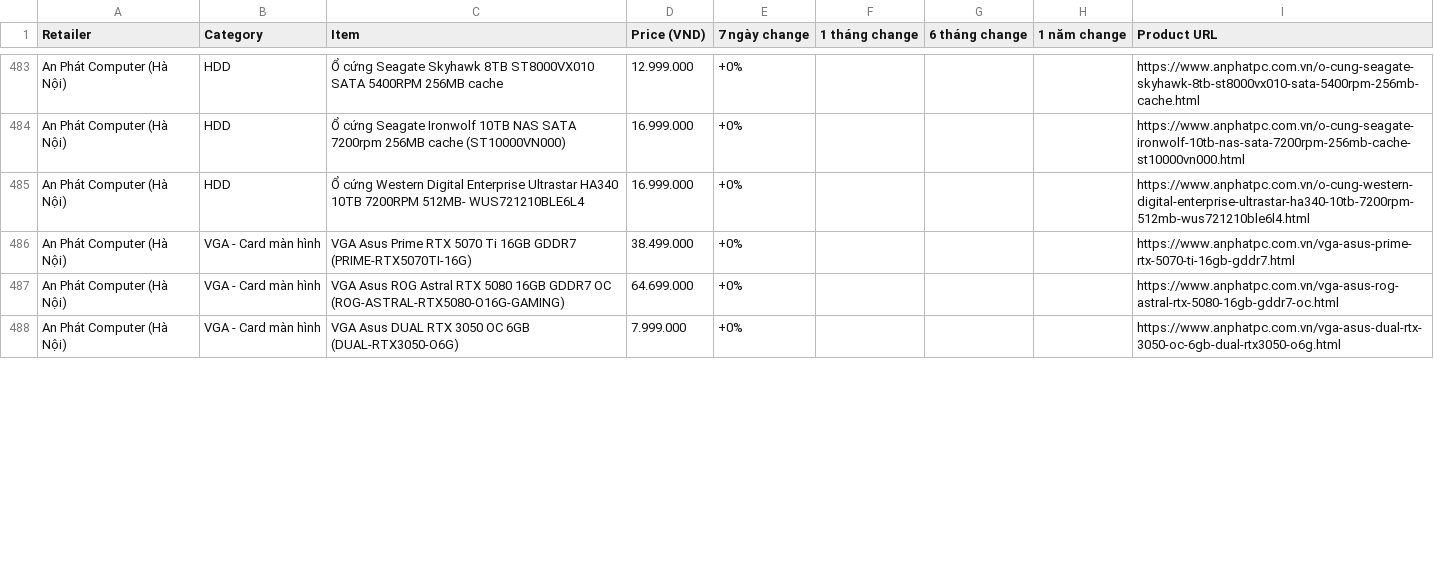
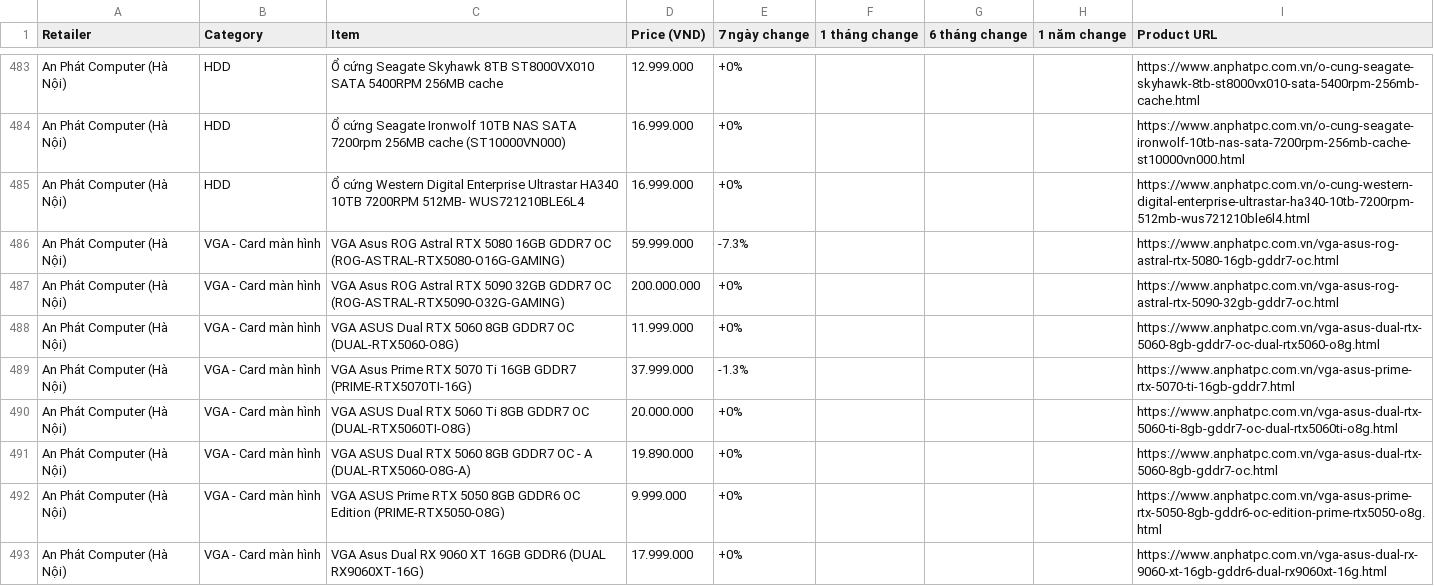
Before and after one commit to tuongphanbase/tech-price-mailer, a CSV file: docs/price_history_latest.csv, drawn as a sheet; only a part is shown, gaps mark what is left out; the shorter side is filled out with more unchanged rows; the diff covers the shown part only.

```diff
--- a/docs/price_history_latest.csv
+++ b/docs/price_history_latest.csv
@@ -485,3 +485,9 @@ An Phát Computer (Hà Nội),HDD,Ổ cứng Seagate Ironwolf 10TB NAS SATA 7200
 An Phát Computer (Hà Nội),HDD,Ổ cứng Western Digital Enterprise Ultrastar HA340 10TB 7200RPM 512MB- WUS721210BLE6L4,16.999.000,+0%,,,,https://www.anphatpc.com.vn/o-cung-western-digital-enterprise-ultrastar-ha340-10tb-7200rpm-512mb-wus721210ble6l4.html
-An Phát Computer (Hà Nội),VGA - Card màn hình,VGA Asus Prime RTX 5070 Ti 16GB GDDR7 (PRIME-RTX5070TI-16G),38.499.000,+0%,,,,https://www.anphatpc.com.vn/vga-asus-prime-rtx-5070-ti-16gb-gddr7.html
-An Phát Computer (Hà Nội),VGA - Card màn hình,VGA Asus ROG Astral RTX 5080 16GB GDDR7 OC (ROG-ASTRAL-RTX5080-O16G-GAMING),64.699.000,+0%,,,,https://www.anphatpc.com.vn/vga-asus-rog-astral-rtx-5080-16gb-gddr7-oc.html
+An Phát Computer (Hà Nội),VGA - Card màn hình,VGA Asus ROG Astral RTX 5080 16GB GDDR7 OC (ROG-ASTRAL-RTX5080-O16G-GAMING),59.999.000,-7.3%,,,,https://www.anphatpc.com.vn/vga-asus-rog-astral-rtx-5080-16gb-gddr7-oc.html
+An Phát Computer (Hà Nội),VGA - Card màn hình,VGA Asus ROG Astral RTX 5090 32GB GDDR7 OC (ROG-ASTRAL-RTX5090-O32G-GAMING),200.000.000,+0%,,,,https://www.anphatpc.com.vn/vga-asus-rog-astral-rtx-5090-32gb-gddr7-oc.html
+An Phát Computer (Hà Nội),VGA - Card màn hình,VGA ASUS Dual RTX 5060 8GB GDDR7 OC (DUAL-RTX5060-O8G),11.999.000,+0%,,,,https://www.anphatpc.com.vn/vga-asus-dual-rtx-5060-8gb-gddr7-oc-dual-rtx5060-o8g.html
+An Phát Computer (Hà Nội),VGA - Card màn hình,VGA Asus Prime RTX 5070 Ti 16GB GDDR7 (PRIME-RTX5070TI-16G),37.999.000,-1.3%,,,,https://www.anphatpc.com.vn/vga-asus-prime-rtx-5070-ti-16gb-gddr7.html
+An Phát Computer (Hà Nội),VGA - Card màn hình,VGA ASUS Dual RTX 5060 Ti 8GB GDDR7 OC (DUAL-RTX5060TI-O8G),20.000.000,+0%,,,,https://www.anphatpc.com.vn/vga-asus-dual-rtx-5060-ti-8gb-gddr7-oc-dual-rtx5060ti-o8g.html
+An Phát Computer (Hà Nội),VGA - Card màn hình,VGA ASUS Dual RTX 5060 8GB GDDR7 OC - A (DUAL-RTX5060-O8G-A),19.890.000,+0%,,,,https://www.anphatpc.com.vn/vga-asus-dual-rtx-5060-8gb-gddr7-oc.html
+An Phát Computer (Hà Nội),VGA - Card màn hình,VGA ASUS Prime RTX 5050 8GB GDDR6 OC Edition (PRIME-RTX5050-O8G),9.999.000,+0%,,,,https://www.anphatpc.com.vn/vga-asus-prime-rtx-5050-8gb-gddr6-oc-edition-prime-rtx5050-o8g.html
+An Phát Computer (Hà Nội),VGA - Card màn hình,VGA Asus Dual RX 9060 XT 16GB GDDR6 (DUAL RX9060XT-16G),17.999.000,+0%,,,,https://www.anphatpc.com.vn/vga-asus-dual-rx-9060-xt-16gb-gddr6-dual-rx9060xt-16g.html
```
Also changed, not shown: 5 added rows, 10 removed rows, 2 moved rows and 5 edited cells elsewhere in this file, 3 other files.
